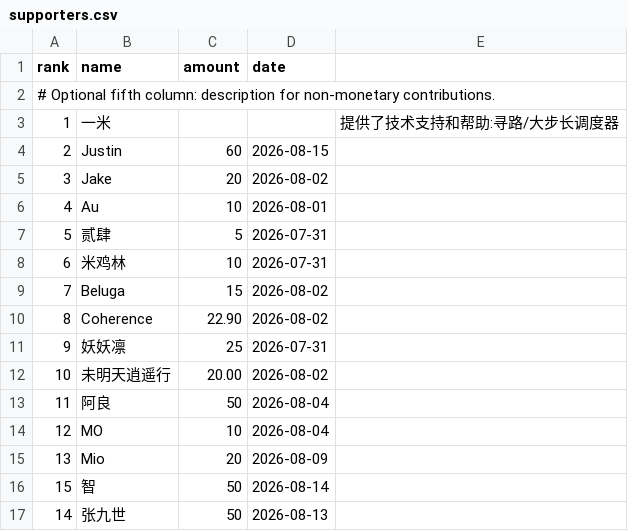
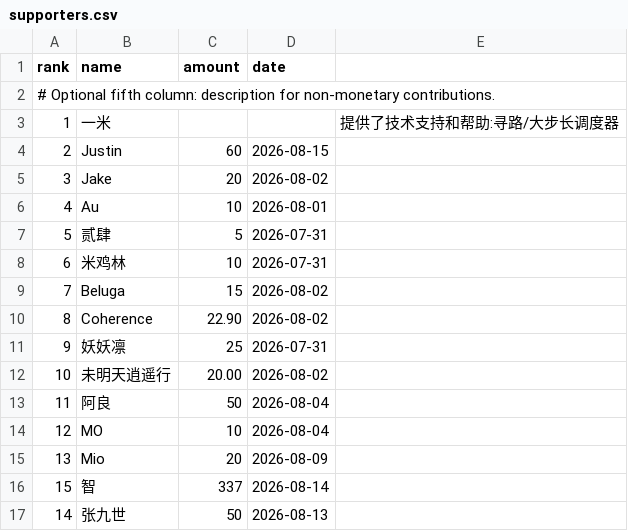
Before and after one commit to monpai-lover/AncientWarfare3.0, a CSV file: supporters.csv, drawn as a sheet.

Commit message:
chore: update supporter amount

```diff
--- a/supporters.csv
+++ b/supporters.csv
@@ -15,3 +15,3 @@ rank,name,amount,date
 13,Mio,20,2026-08-09
-15,智,50,2026-08-14
+15,智,337,2026-08-14
 14,张九世,50,2026-08-13
```
